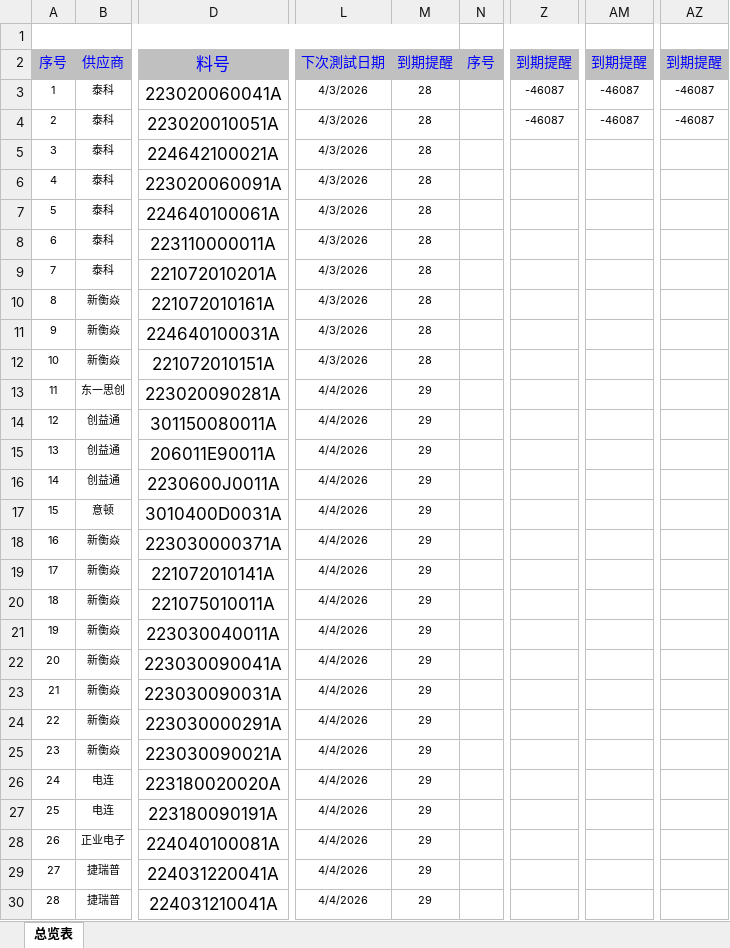
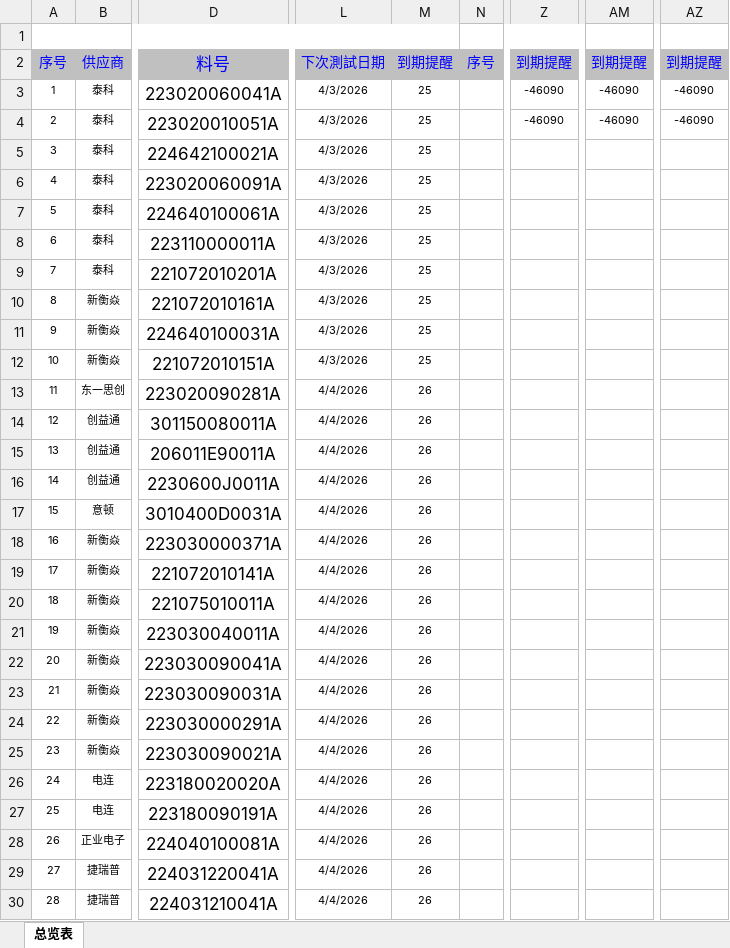
Before and after one commit to uiqc/uiqc.github.io, an Excel workbook: excel/环保测试记录表.xlsx, sheet 总览表, drawn as a sheet; only a part is shown, gaps mark what is left out; values as stored, in another font and other column widths than the file's, no borders; conditional formats not drawn; the diff covers the shown part only; the diff names each change by its address in the sheet, - before the commit and + after, or states it on an @@ line.

Commit message:
doc: 上传 2026 环保測試记录表 -(1).xlsx 去更新 excel 文件: excel/环保测试记录表.xlsx

```diff
--- a/excel/环保测试记录表.xlsx (sheet 总览表)
+++ b/excel/环保测试记录表.xlsx (sheet 总览表)
-M3:M12: 28
+M3:M12: 25
-Z3:Z4: -46087
+Z3:Z4: -46090
-AM3:AM4: -46087
+AM3:AM4: -46090
-AZ3:AZ4: -46087
+AZ3:AZ4: -46090
-M13:M30: 29
+M13:M30: 26
```
Also changed, not shown: other rows of this sheet, formulas that keep their value.
